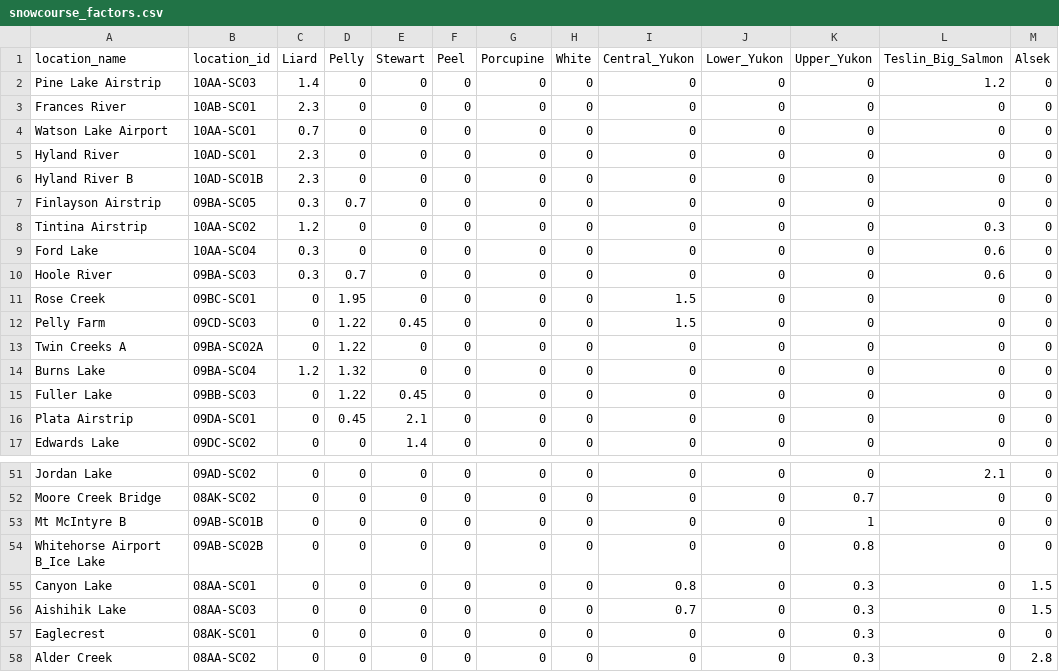
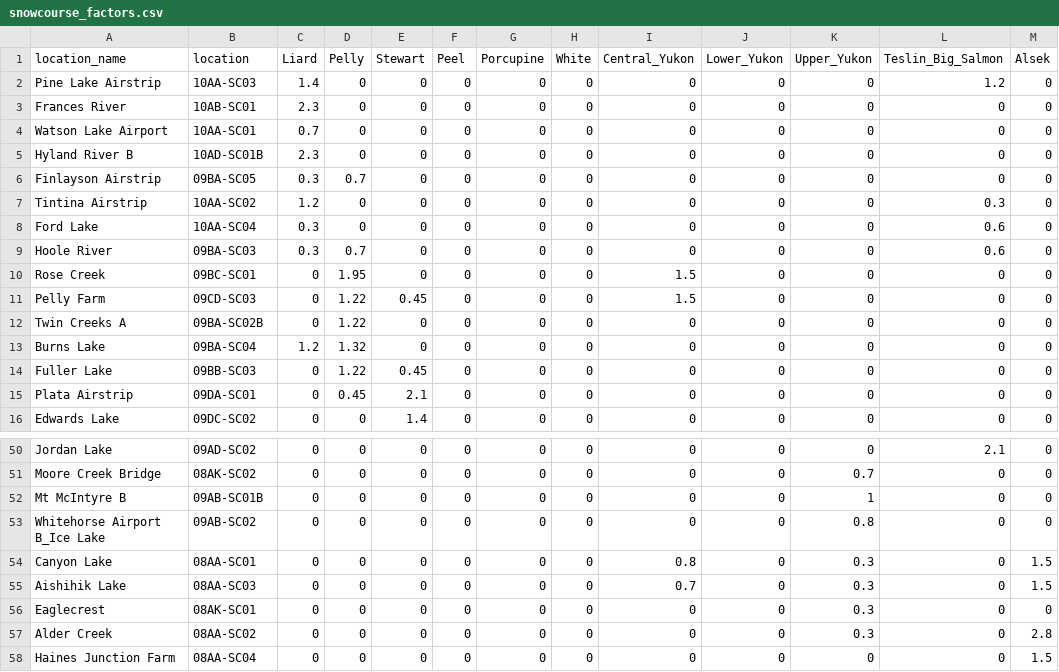
Before and after one commit to YukonWRB/YGwater, a CSV file: inst/snow_survey/snowcourse_factors.csv (was data-raw/snowcourse_factors.csv), drawn as a sheet; only a part is shown, gaps mark what is left out; the shorter side is filled out with more unchanged rows.

Commit message:
development on snow bulletin

```diff
--- a/data-raw/snowcourse_factors.csv
+++ b/inst/snow_survey/snowcourse_factors.csv
@@ -1,2 +1,2 @@
-location_name,location_id,Liard,Pelly,Stewart,Peel,Porcupine,White,Central_Yukon,Lower_Yukon,Upper_Yukon,Teslin_Big_Salmon,Alsek
+location_name,location,Liard,Pelly,Stewart,Peel,Porcupine,White,Central_Yukon,Lower_Yukon,Upper_Yukon,Teslin_Big_Salmon,Alsek
 Pine Lake Airstrip,10AA-SC03,1.4,0,0,0,0,0,0,0,0,1.2,0
@@ -4,3 +4,2 @@ Frances River,10AB-SC01,2.3,0,0,0,0,0,0,0,0,0,0
 Watson Lake Airport,10AA-SC01,0.7,0,0,0,0,0,0,0,0,0,0
-Hyland River,10AD-SC01,2.3,0,0,0,0,0,0,0,0,0,0
 Hyland River B,10AD-SC01B,2.3,0,0,0,0,0,0,0,0,0,0
@@ -12,3 +11,3 @@ Rose Creek,09BC-SC01,0,1.95,0,0,0,0,1.5,0,0,0,0
 Pelly Farm,09CD-SC03,0,1.22,0.45,0,0,0,1.5,0,0,0,0
-Twin Creeks A,09BA-SC02A,0,1.22,0,0,0,0,0,0,0,0,0
+Twin Creeks A,09BA-SC02B,0,1.22,0,0,0,0,0,0,0,0,0
 Burns Lake,09BA-SC04,1.2,1.32,0,0,0,0,0,0,0,0,0
@@ -53,3 +52,3 @@ Moore Creek Bridge,08AK-SC02,0,0,0,0,0,0,0,0,0.7,0,0
 Mt McIntyre B,09AB-SC01B,0,0,0,0,0,0,0,0,1,0,0
-Whitehorse Airport B_Ice Lake,09AB-SC02B,0,0,0,0,0,0,0,0,0.8,0,0
+Whitehorse Airport B_Ice Lake,09AB-SC02,0,0,0,0,0,0,0,0,0.8,0,0
 Canyon Lake,08AA-SC01,0,0,0,0,0,0,0.8,0,0.3,0,1.5
```
Also changed, not shown: 7 other files.
